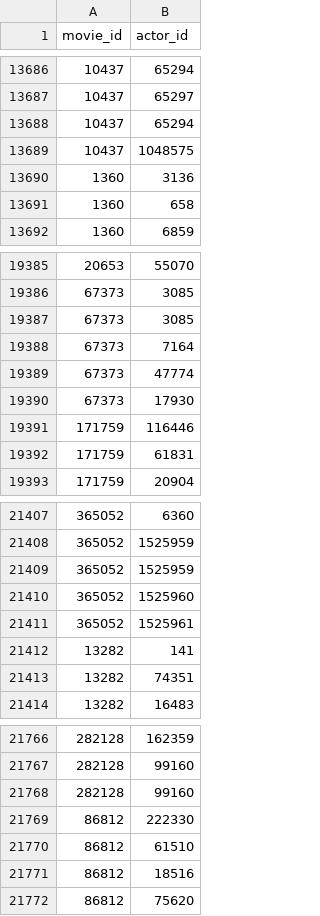
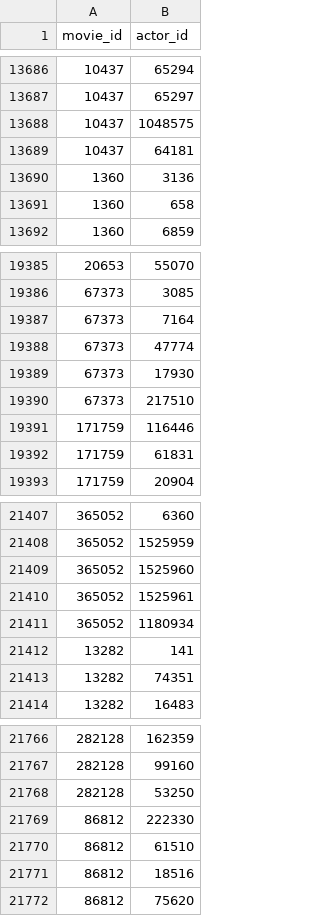
Before and after one commit to JacqueLeeMeyer/project3_group4_moviedatabase, a CSV file: csv_outputs/credits_actor.csv, drawn as a sheet; only a part is shown, gaps mark what is left out.

Commit message:
remove duplicate actor ids

```diff
--- a/csv_outputs/credits_actor.csv
+++ b/csv_outputs/credits_actor.csv
@@ -13687,4 +13687,4 @@ movie_id,actor_id
 10437,65297
-10437,65294
 10437,1048575
+10437,64181
 1360,3136
@@ -19386,3 +19386,2 @@ movie_id,actor_id
 67373,3085
-67373,3085
 67373,7164
@@ -19390,2 +19389,3 @@ movie_id,actor_id
 67373,17930
+67373,217510
 171759,116446
@@ -21408,5 +21408,5 @@ movie_id,actor_id
 365052,1525959
-365052,1525959
 365052,1525960
 365052,1525961
+365052,1180934
 13282,141
@@ -21767,3 +21767,3 @@ movie_id,actor_id
 282128,99160
-282128,99160
+282128,53250
 86812,222330
```
Also changed, not shown: 1 other file.
